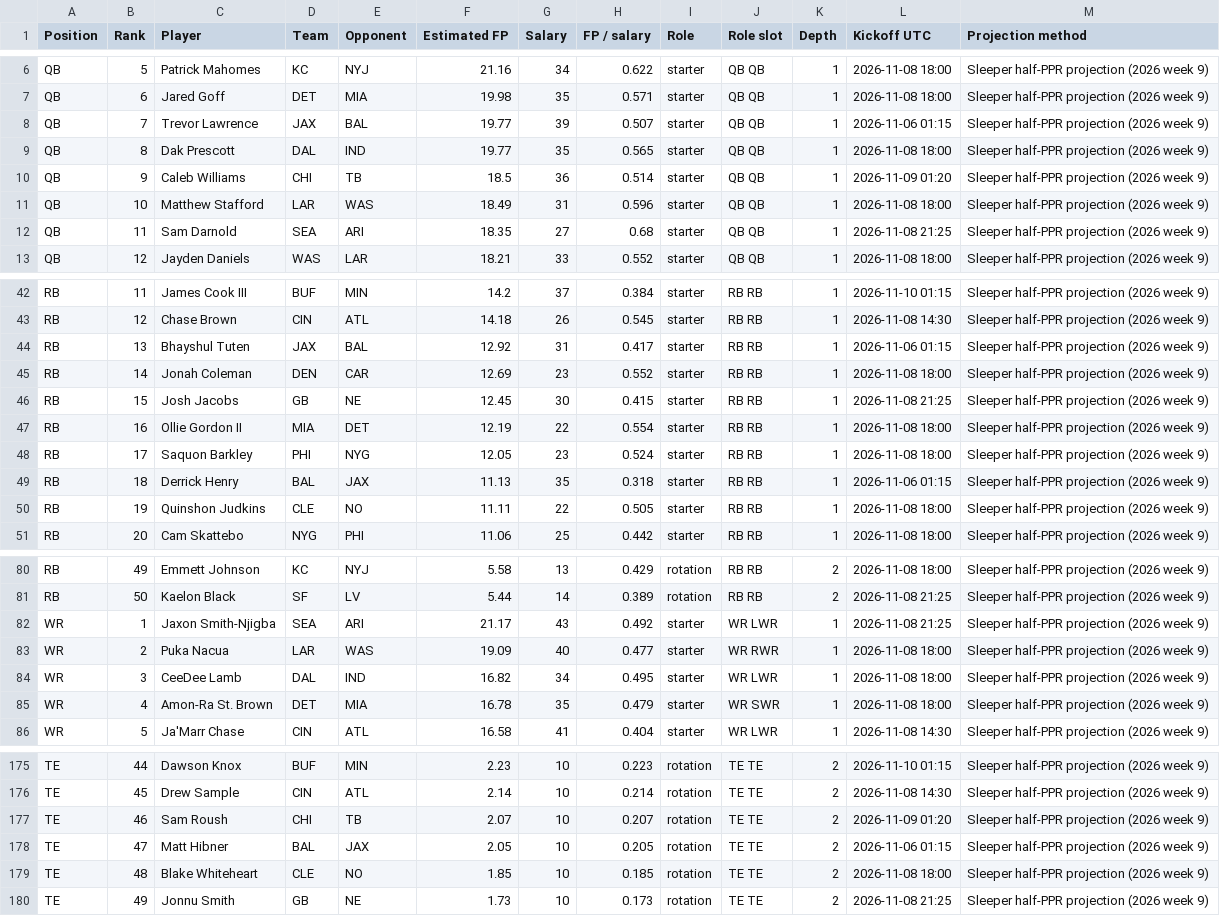
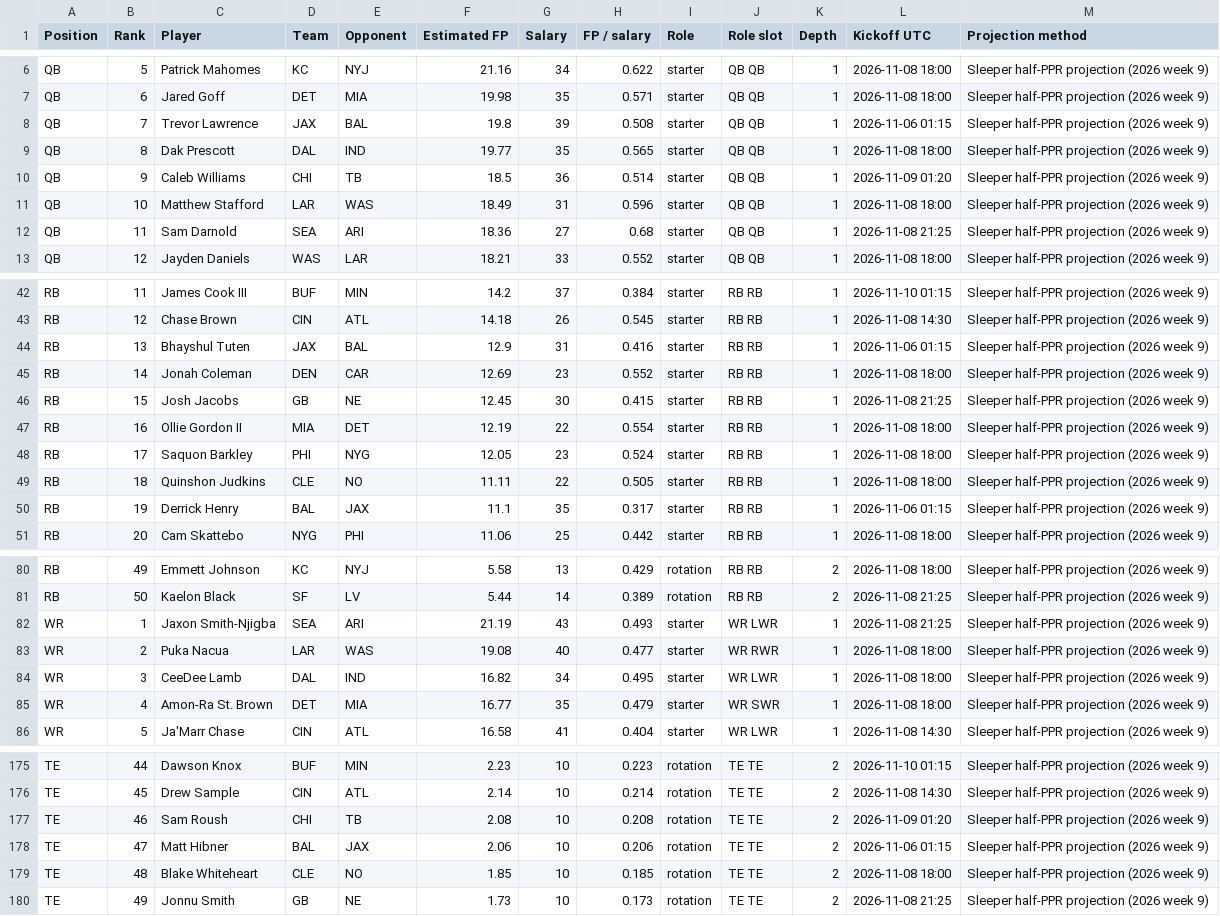
Before and after one commit to Dave356w/-nfl-top25-rankings, a CSV file: site/data/history/2026-11-04.csv, drawn as a sheet; only a part is shown, gaps mark what is left out; the diff covers the shown part only.

```diff
--- a/site/data/history/2026-11-04.csv
+++ b/site/data/history/2026-11-04.csv
@@ -7,3 +7,3 @@ QB,5,Patrick Mahomes,KC,NYJ,21.16,34,0.622,starter,QB QB,1,2026-11-08 18:00,Slee
 QB,6,Jared Goff,DET,MIA,19.98,35,0.571,starter,QB QB,1,2026-11-08 18:00,Sleeper half-PPR projection (2026 week 9)
-QB,7,Trevor Lawrence,JAX,BAL,19.77,39,0.507,starter,QB QB,1,2026-11-06 01:15,Sleeper half-PPR projection (2026 week 9)
+QB,7,Trevor Lawrence,JAX,BAL,19.8,39,0.508,starter,QB QB,1,2026-11-06 01:15,Sleeper half-PPR projection (2026 week 9)
 QB,8,Dak Prescott,DAL,IND,19.77,35,0.565,starter,QB QB,1,2026-11-08 18:00,Sleeper half-PPR projection (2026 week 9)
@@ -11,3 +11,3 @@ QB,9,Caleb Williams,CHI,TB,18.5,36,0.514,starter,QB QB,1,2026-11-09 01:20,Sleepe
 QB,10,Matthew Stafford,LAR,WAS,18.49,31,0.596,starter,QB QB,1,2026-11-08 18:00,Sleeper half-PPR projection (2026 week 9)
-QB,11,Sam Darnold,SEA,ARI,18.35,27,0.68,starter,QB QB,1,2026-11-08 21:25,Sleeper half-PPR projection (2026 week 9)
+QB,11,Sam Darnold,SEA,ARI,18.36,27,0.68,starter,QB QB,1,2026-11-08 21:25,Sleeper half-PPR projection (2026 week 9)
 QB,12,Jayden Daniels,WAS,LAR,18.21,33,0.552,starter,QB QB,1,2026-11-08 18:00,Sleeper half-PPR projection (2026 week 9)
@@ -43,3 +43,3 @@ RB,11,James Cook III,BUF,MIN,14.2,37,0.384,starter,RB RB,1,2026-11-10 01:15,Slee
 RB,12,Chase Brown,CIN,ATL,14.18,26,0.545,starter,RB RB,1,2026-11-08 14:30,Sleeper half-PPR projection (2026 week 9)
-RB,13,Bhayshul Tuten,JAX,BAL,12.92,31,0.417,starter,RB RB,1,2026-11-06 01:15,Sleeper half-PPR projection (2026 week 9)
+RB,13,Bhayshul Tuten,JAX,BAL,12.9,31,0.416,starter,RB RB,1,2026-11-06 01:15,Sleeper half-PPR projection (2026 week 9)
 RB,14,Jonah Coleman,DEN,CAR,12.69,23,0.552,starter,RB RB,1,2026-11-08 18:00,Sleeper half-PPR projection (2026 week 9)
@@ -48,4 +48,4 @@ RB,16,Ollie Gordon II,MIA,DET,12.19,22,0.554,starter,RB RB,1,2026-11-08 18:00,Sl
 RB,17,Saquon Barkley,PHI,NYG,12.05,23,0.524,starter,RB RB,1,2026-11-08 18:00,Sleeper half-PPR projection (2026 week 9)
-RB,18,Derrick Henry,BAL,JAX,11.13,35,0.318,starter,RB RB,1,2026-11-06 01:15,Sleeper half-PPR projection (2026 week 9)
-RB,19,Quinshon Judkins,CLE,NO,11.11,22,0.505,starter,RB RB,1,2026-11-08 18:00,Sleeper half-PPR projection (2026 week 9)
+RB,18,Quinshon Judkins,CLE,NO,11.11,22,0.505,starter,RB RB,1,2026-11-08 18:00,Sleeper half-PPR projection (2026 week 9)
+RB,19,Derrick Henry,BAL,JAX,11.1,35,0.317,starter,RB RB,1,2026-11-06 01:15,Sleeper half-PPR projection (2026 week 9)
 RB,20,Cam Skattebo,NYG,PHI,11.06,25,0.442,starter,RB RB,1,2026-11-08 18:00,Sleeper half-PPR projection (2026 week 9)
@@ -81,6 +81,6 @@ RB,49,Emmett Johnson,KC,NYJ,5.58,13,0.429,rotation,RB RB,2,2026-11-08 18:00,Slee
 RB,50,Kaelon Black,SF,LV,5.44,14,0.389,rotation,RB RB,2,2026-11-08 21:25,Sleeper half-PPR projection (2026 week 9)
-WR,1,Jaxon Smith-Njigba,SEA,ARI,21.17,43,0.492,starter,WR LWR,1,2026-11-08 21:25,Sleeper half-PPR projection (2026 week 9)
-WR,2,Puka Nacua,LAR,WAS,19.09,40,0.477,starter,WR RWR,1,2026-11-08 18:00,Sleeper half-PPR projection (2026 week 9)
+WR,1,Jaxon Smith-Njigba,SEA,ARI,21.19,43,0.493,starter,WR LWR,1,2026-11-08 21:25,Sleeper half-PPR projection (2026 week 9)
+WR,2,Puka Nacua,LAR,WAS,19.08,40,0.477,starter,WR RWR,1,2026-11-08 18:00,Sleeper half-PPR projection (2026 week 9)
 WR,3,CeeDee Lamb,DAL,IND,16.82,34,0.495,starter,WR LWR,1,2026-11-08 18:00,Sleeper half-PPR projection (2026 week 9)
-WR,4,Amon-Ra St. Brown,DET,MIA,16.78,35,0.479,starter,WR SWR,1,2026-11-08 18:00,Sleeper half-PPR projection (2026 week 9)
+WR,4,Amon-Ra St. Brown,DET,MIA,16.77,35,0.479,starter,WR SWR,1,2026-11-08 18:00,Sleeper half-PPR projection (2026 week 9)
 WR,5,Ja'Marr Chase,CIN,ATL,16.58,41,0.404,starter,WR LWR,1,2026-11-08 14:30,Sleeper half-PPR projection (2026 week 9)
@@ -176,4 +176,4 @@ TE,44,Dawson Knox,BUF,MIN,2.23,10,0.223,rotation,TE TE,2,2026-11-10 01:15,Sleepe
 TE,45,Drew Sample,CIN,ATL,2.14,10,0.214,rotation,TE TE,2,2026-11-08 14:30,Sleeper half-PPR projection (2026 week 9)
-TE,46,Sam Roush,CHI,TB,2.07,10,0.207,rotation,TE TE,2,2026-11-09 01:20,Sleeper half-PPR projection (2026 week 9)
-TE,47,Matt Hibner,BAL,JAX,2.05,10,0.205,rotation,TE TE,2,2026-11-06 01:15,Sleeper half-PPR projection (2026 week 9)
+TE,46,Sam Roush,CHI,TB,2.08,10,0.208,rotation,TE TE,2,2026-11-09 01:20,Sleeper half-PPR projection (2026 week 9)
+TE,47,Matt Hibner,BAL,JAX,2.06,10,0.206,rotation,TE TE,2,2026-11-06 01:15,Sleeper half-PPR projection (2026 week 9)
 TE,48,Blake Whiteheart,CLE,NO,1.85,10,0.185,rotation,TE TE,2,2026-11-08 18:00,Sleeper half-PPR projection (2026 week 9)
```
Also changed, not shown: 3 added rows, 3 removed rows and 33 edited cells elsewhere in this file, site/data/latest.csv, site/data/lineup/history/2026-11-04.csv, 27 other files.
